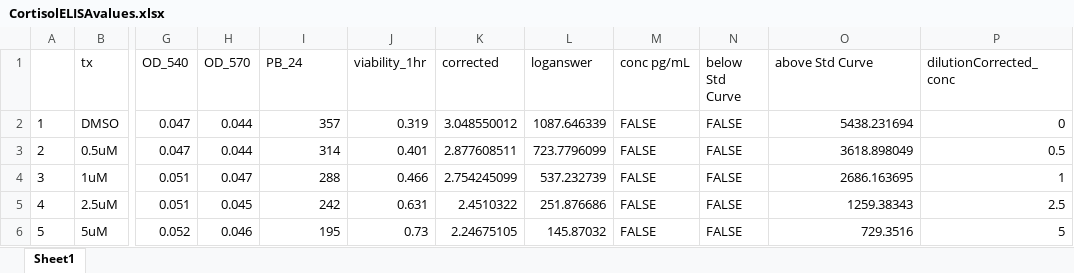
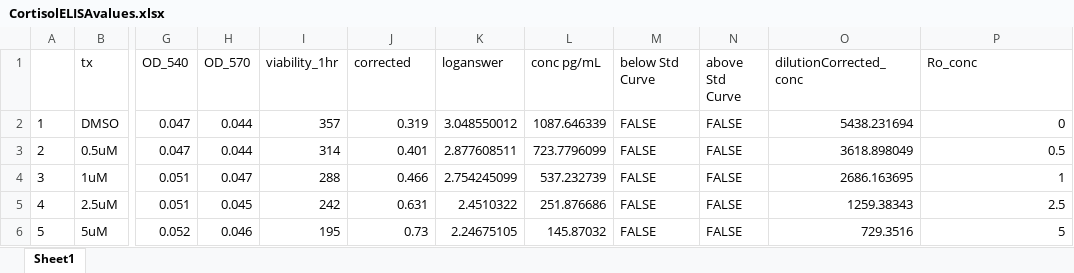
Before and after one commit to mukherjeelab/2022_RoInhibitor, an Excel workbook: output/CortisolELISAvalues.xlsx, sheet Sheet1, drawn as a sheet; only a part is shown, gaps mark what is left out; values as stored, in another font and other column widths than the file's, no borders; the diff names each change by its address in the sheet, - before the commit and + after, or states it on an @@ line.

Commit message:
Changing point size, grouping cortisol results

```diff
--- a/output/CortisolELISAvalues.xlsx (sheet Sheet1)
+++ b/output/CortisolELISAvalues.xlsx (sheet Sheet1)
-I1: PB_24
+I1: viability_1hr
-J1: viability_1hr
+J1: corrected
-K1: corrected
+K1: loganswer
-L1: loganswer
+L1: conc pg/mL
-M1: conc pg/mL
+M1: below Std Curve
-N1: below Std Curve
+N1: above Std Curve
-O1: above Std Curve
+O1: dilutionCorrected_conc
-P1: dilutionCorrected_conc
+P1: Ro_conc
```
Also changed, not shown: output/AldoELISAvalues.xlsx, 7 other files.
